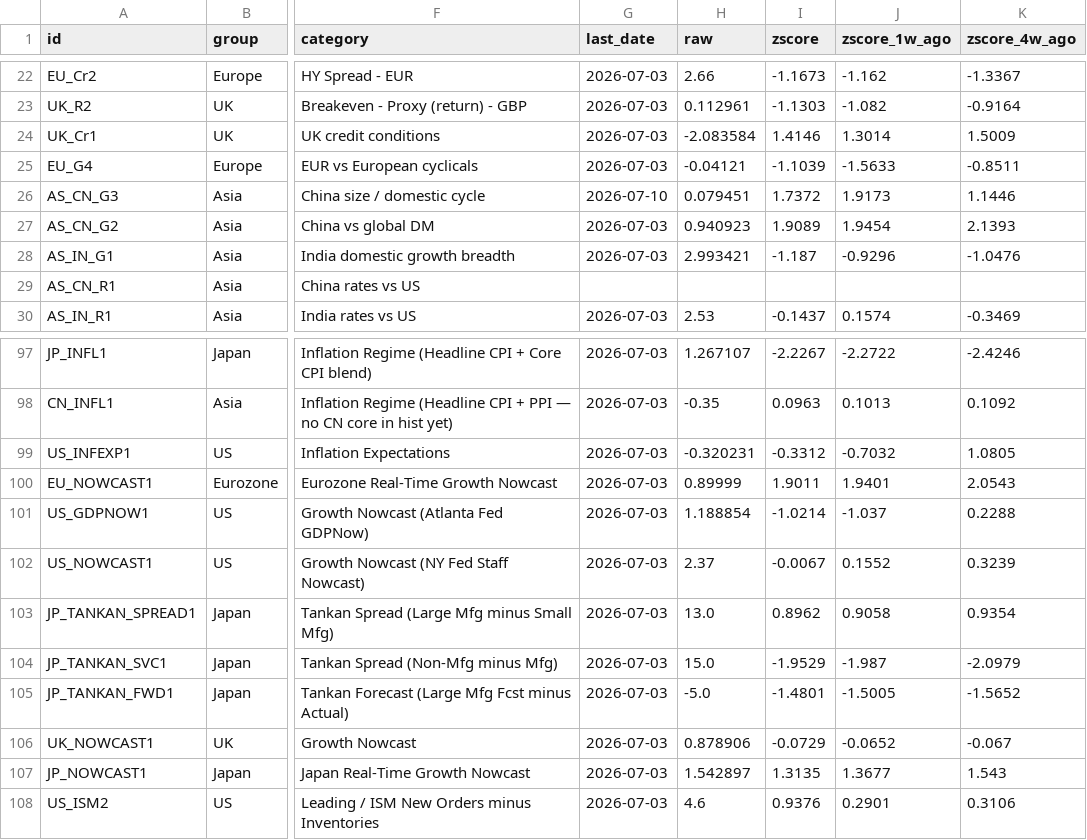
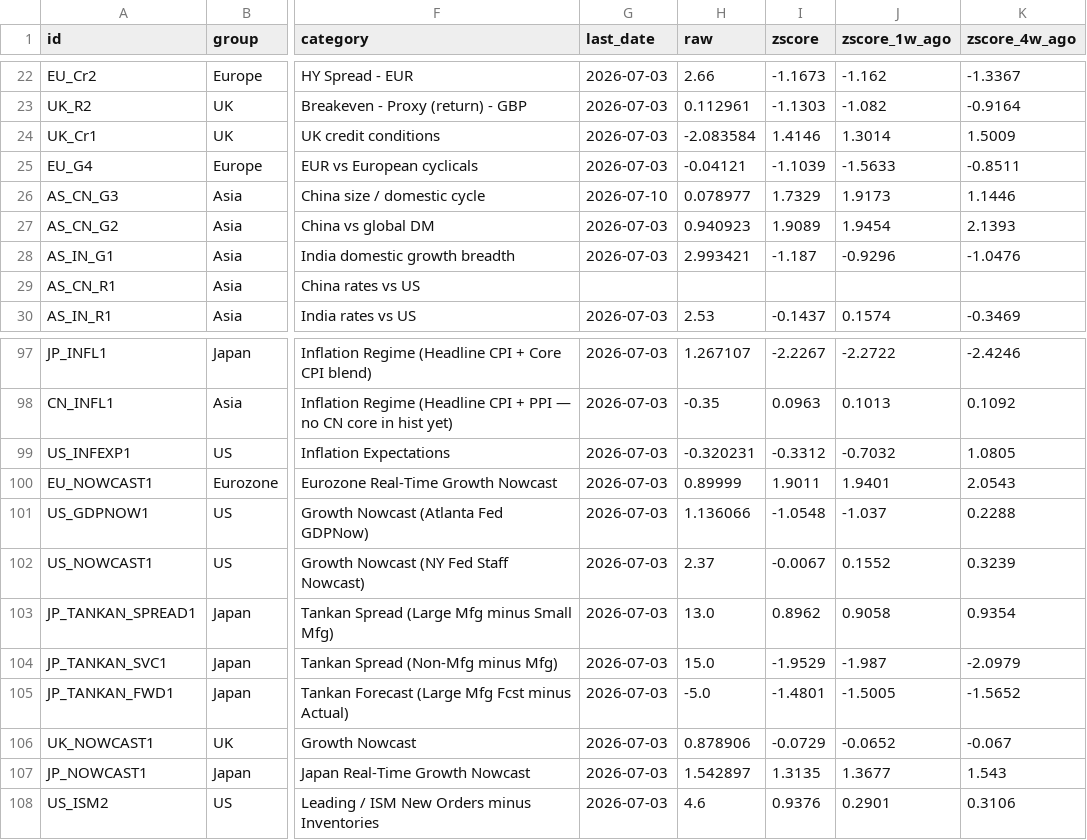
Before and after one commit to Kasim81/market_dash_auto, a CSV file: data/macro_market.csv, drawn as a sheet; only a part is shown, gaps mark what is left out; the diff names each change by its address in the sheet, - before the commit and + after, or states it on an @@ line.

```diff
--- a/data/macro_market.csv
+++ b/data/macro_market.csv
-H26 (raw): 0.079451
+H26 (raw): 0.078977
-I26 (zscore): 1.7372
+I26 (zscore): 1.7329
-H101 (raw): 1.188854
+H101 (raw): 1.136066
-I101 (zscore): -1.0214
+I101 (zscore): -1.0548
```
Also changed, not shown: data/macro_economic.csv, data/market_data.csv, 6 other files.
